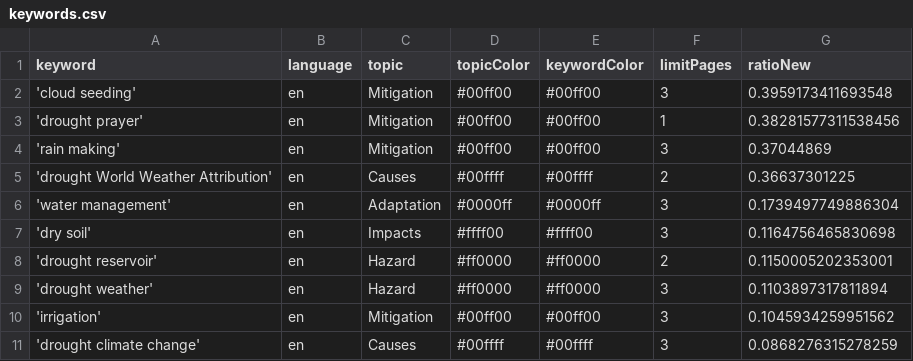
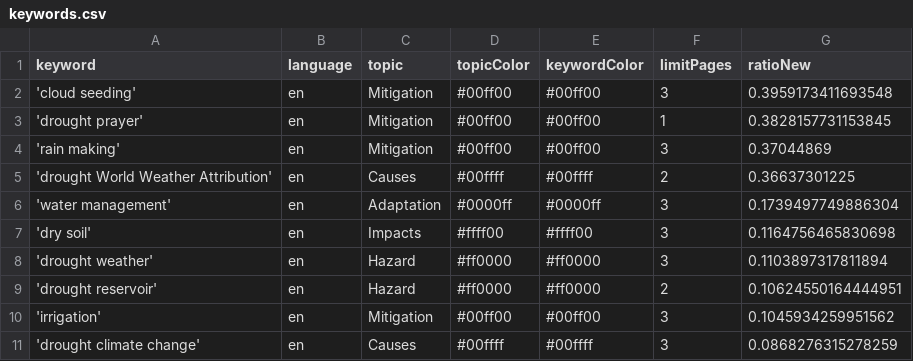
Before and after one commit to hb219-news/droughtIsComing, a CSV file: keywords.csv, drawn as a sheet.

```diff
--- a/keywords.csv
+++ b/keywords.csv
@@ -2,3 +2,3 @@ keyword,language,topic,topicColor,keywordColor,limitPages,ratioNew
 'cloud seeding',en,Mitigation,#00ff00,#00ff00,3,0.3959173411693548
-'drought prayer',en,Mitigation,#00ff00,#00ff00,1,0.38281577311538456
+'drought prayer',en,Mitigation,#00ff00,#00ff00,1,0.3828157731153845
 'rain making',en,Mitigation,#00ff00,#00ff00,3,0.37044869
@@ -7,4 +7,4 @@ keyword,language,topic,topicColor,keywordColor,limitPages,ratioNew
 'dry soil',en,Impacts,#ffff00,#ffff00,3,0.1164756465830698
-'drought reservoir',en,Hazard,#ff0000,#ff0000,2,0.1150005202353001
 'drought weather',en,Hazard,#ff0000,#ff0000,3,0.1103897317811894
+'drought reservoir',en,Hazard,#ff0000,#ff0000,2,0.10624550164444951
 'irrigation',en,Mitigation,#00ff00,#00ff00,3,0.1045934259951562
```
Also changed, not shown: csv/news_2025_10.csv, csv/news_2025_11.csv.
